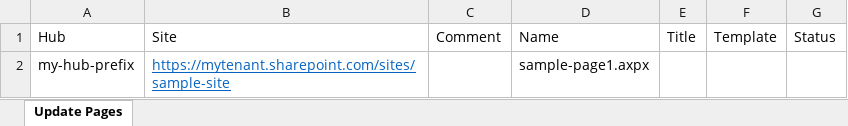
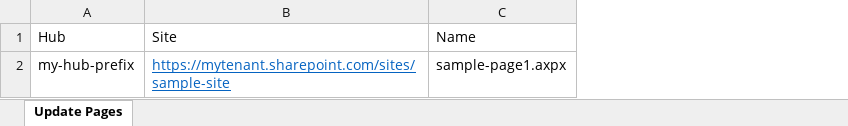
Before and after one commit to ValoIntranet/valo-community-samples, an Excel workbook: scripts/valo-search-to-uwp-migration/input/migrate-pages.xlsx, sheet Update Pages, drawn as a sheet; values as stored, in another font and other column widths than the file's, no borders; conditional formats and table styles not drawn; the diff names each change by its address in the sheet, - before the commit and + after, or states it on an @@ line.

```diff
--- a/scripts/valo-search-to-uwp-migration/input/migrate-pages.xlsx (sheet Update Pages)
+++ b/scripts/valo-search-to-uwp-migration/input/migrate-pages.xlsx (sheet Update Pages)
-column C, row 1: Comment
-column E, row 1: Title
-column F, row 1: Template
-column G, row 1: Status
```
Also changed, not shown: 8 other files.
